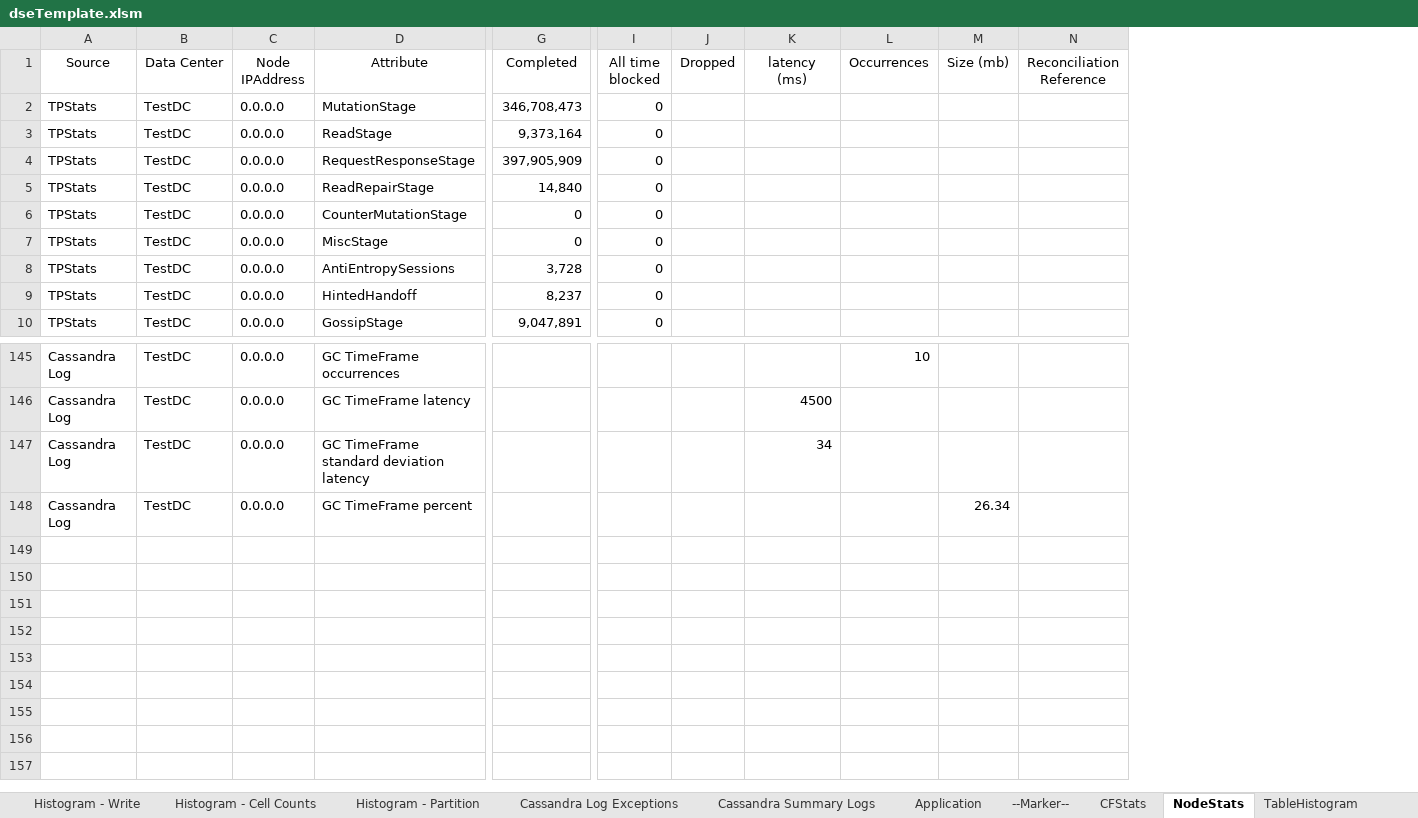
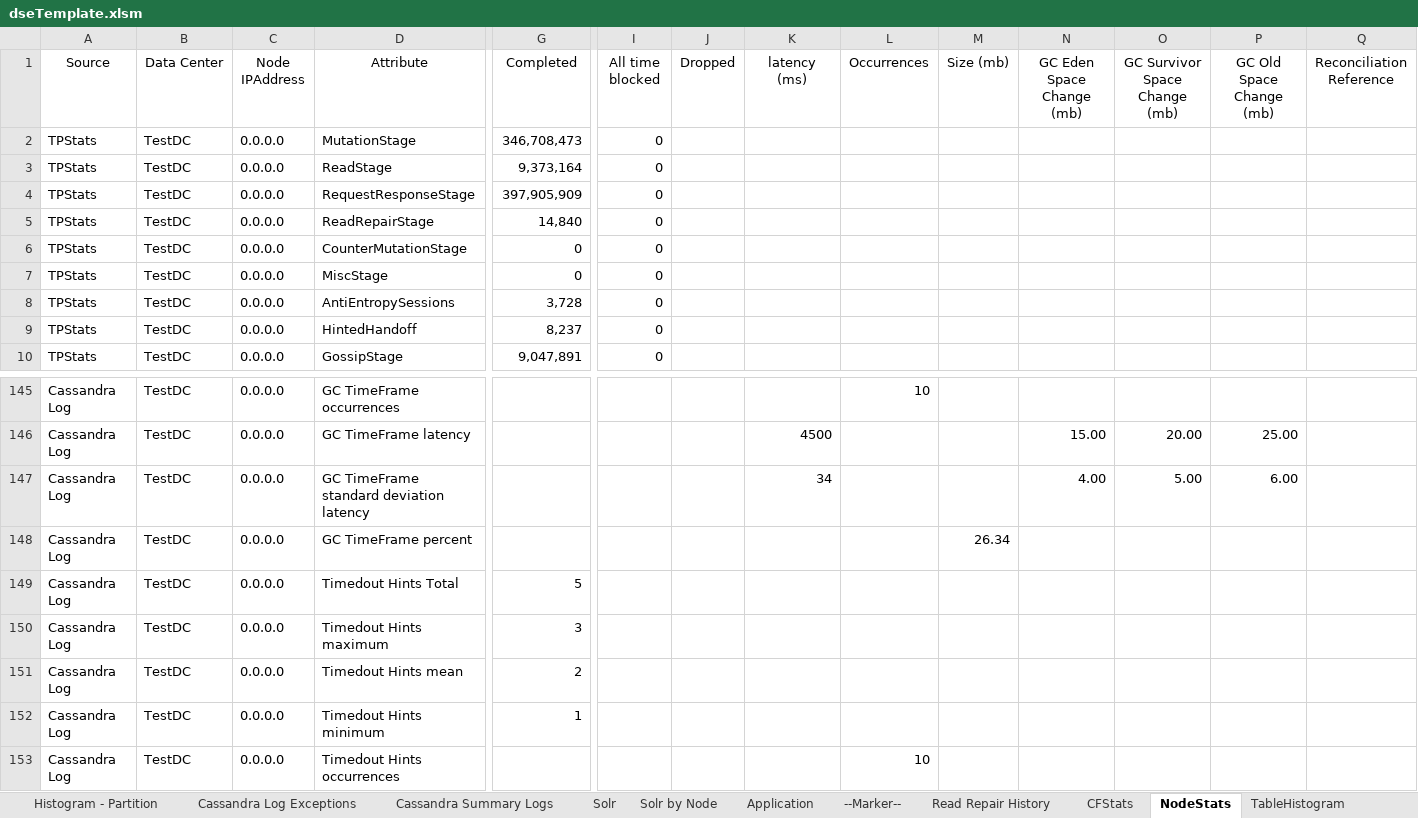
Before and after one commit to richardandersen/DSEDiagnosticAnalyticParser, an Excel workbook: Binaries/dseTemplate.xlsm, sheet NodeStats, drawn as a sheet; only a part is shown, gaps mark what is left out; values as stored, in another font and other column widths than the file's, no borders; rows hold the shown columns only; the diff names each change by its address in the sheet, - before the commit and + after, or states it on an @@ line.

```diff
--- a/Binaries/dseTemplate.xlsm (sheet NodeStats)
+++ b/Binaries/dseTemplate.xlsm (sheet NodeStats)
+sheet tab: Solr
+sheet tab: Solr by Node
+sheet tab: Read Repair History
+column N (GC Eden Space Change (mb)), rows 146-147: 15.00 | 4.00
+column O (GC Survivor Space Change (mb)), rows 146-147: 20.00 | 5.00
+column P (GC Old Space Change (mb)), rows 146-147: 25.00 | 6.00
+row 149: Cassandra Log | TestDC | 0.0.0.0 | Timedout Hints Total | 5
+row 150: Cassandra Log | TestDC | 0.0.0.0 | Timedout Hints maximum | 3
+row 151: Cassandra Log | TestDC | 0.0.0.0 | Timedout Hints mean | 2
+row 152: Cassandra Log | TestDC | 0.0.0.0 | Timedout Hints minimum | 1
+row 153: Cassandra Log | TestDC | 0.0.0.0 | Timedout Hints occurrences |  |  |  |  | 10
```
Also changed, not shown: sheet CFStats, sheet Read-Repair, sheet Read, sheet Read by Node, sheet Partitions, sheet Partitions by Node, other sheet tabs, formulas that keep their value, dseTemplate.xlsm, 2 other files.
